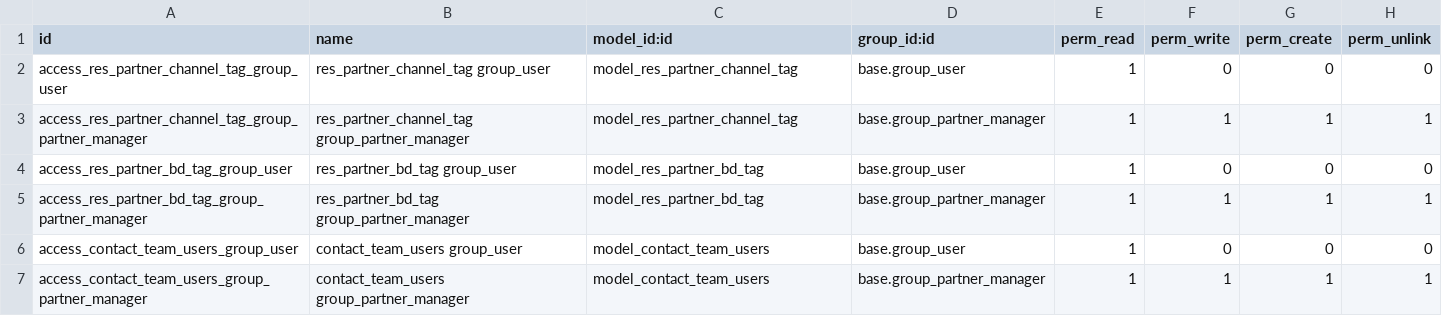
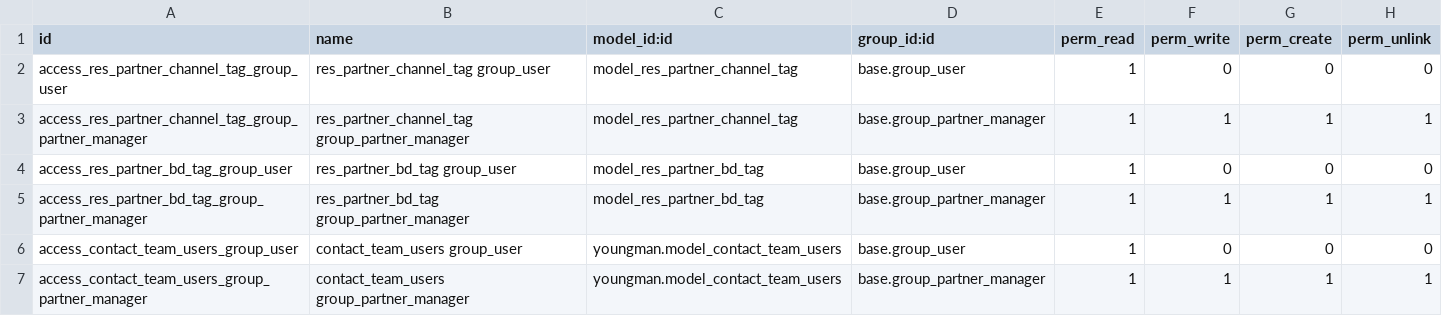
Before and after one commit to satewalatul/odoo-addons, a CSV file: security/ir.model.access.csv, drawn as a sheet.

```diff
--- a/security/ir.model.access.csv
+++ b/security/ir.model.access.csv
@@ -5,3 +5,3 @@ access_res_partner_bd_tag_group_user,res_partner_bd_tag group_user,model_res_par
 access_res_partner_bd_tag_group_partner_manager,res_partner_bd_tag group_partner_manager,model_res_partner_bd_tag,base.group_partner_manager,1,1,1,1
-access_contact_team_users_group_user,contact_team_users group_user,model_contact_team_users,base.group_user,1,0,0,0
-access_contact_team_users_group_partner_manager,contact_team_users group_partner_manager,model_contact_team_users,base.group_partner_manager,1,1,1,1
+access_contact_team_users_group_user,contact_team_users group_user,youngman.model_contact_team_users,base.group_user,1,0,0,0
+access_contact_team_users_group_partner_manager,contact_team_users group_partner_manager,youngman.model_contact_team_users,base.group_partner_manager,1,1,1,1
```
Also changed, not shown: 1 other file.
